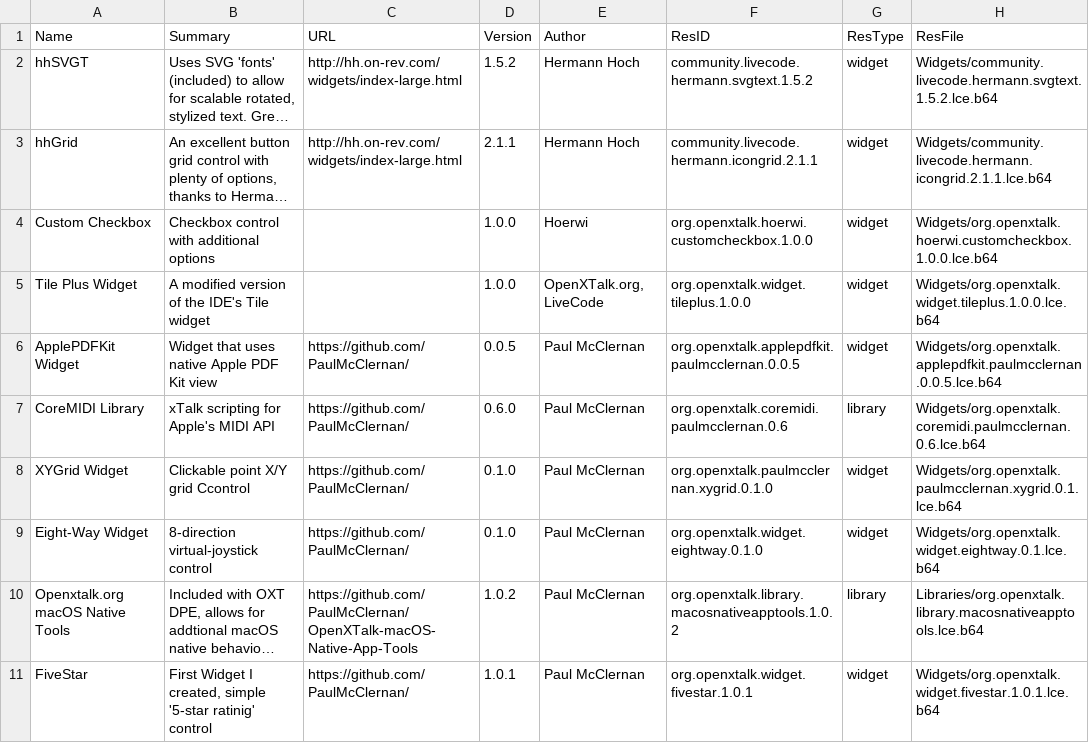
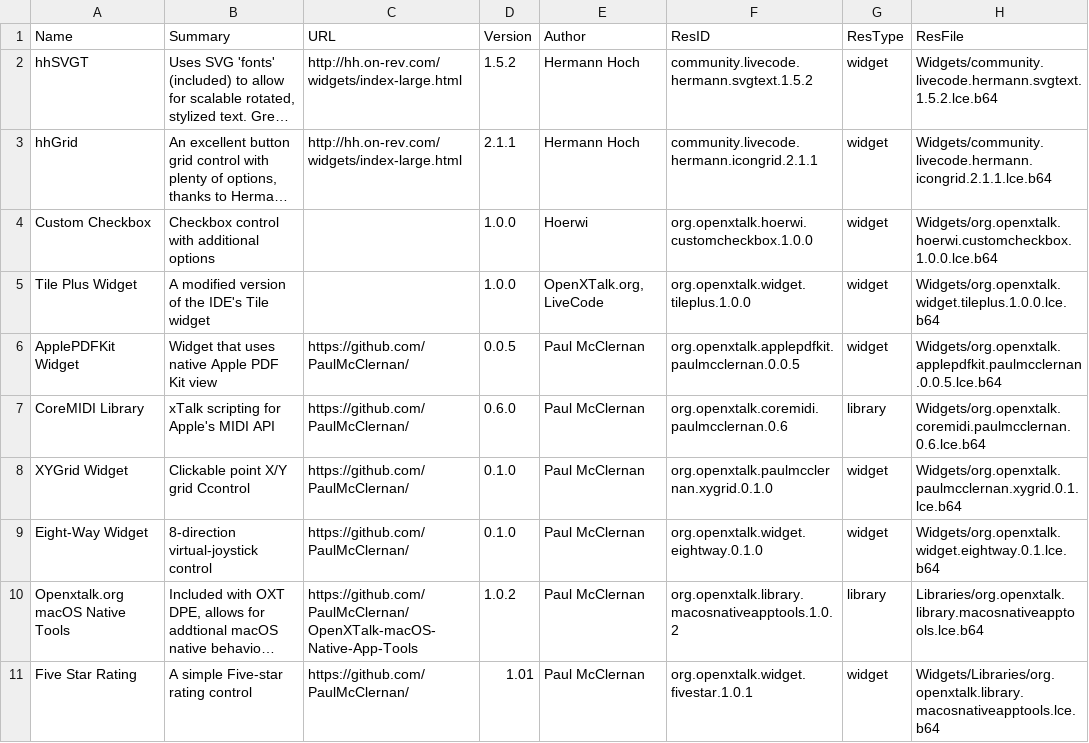
Before and after one commit to OpenXTalk-org/OXT_Resource_Depot_Repo, a TSV file: docs/Widgets/list.tsv, drawn as a sheet; long unchanged cells end in …; the diff names each change by its address in the sheet, - before the commit and + after, or states it on an @@ line.

```diff
--- a/docs/Widgets/list.tsv
+++ b/docs/Widgets/list.tsv
-A11 (Name): FiveStar
+A11 (Name): Five Star Rating
-B11 (Summary): First Widget I created, simple '5-star ratinig' control
+B11 (Summary): A simple Five-star rating control
-D11 (Version): 1.0.1
+D11 (Version): 1.01
-H11 (ResFile): Widgets/org.openxtalk.widget.fivestar.1.0.1.lce.b64
+H11 (ResFile): Widgets/Libraries/org.openxtalk.library.macosnativeapptools.lce.b64
```
Also changed, not shown: 2 other files.
